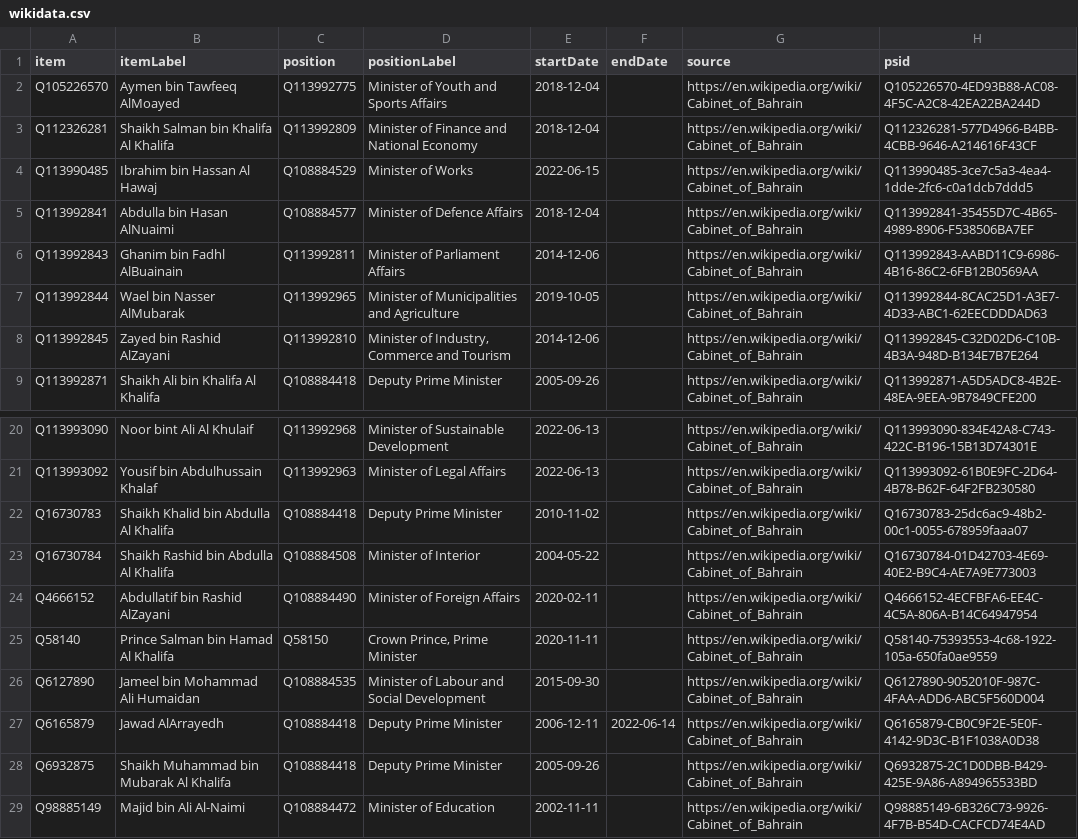
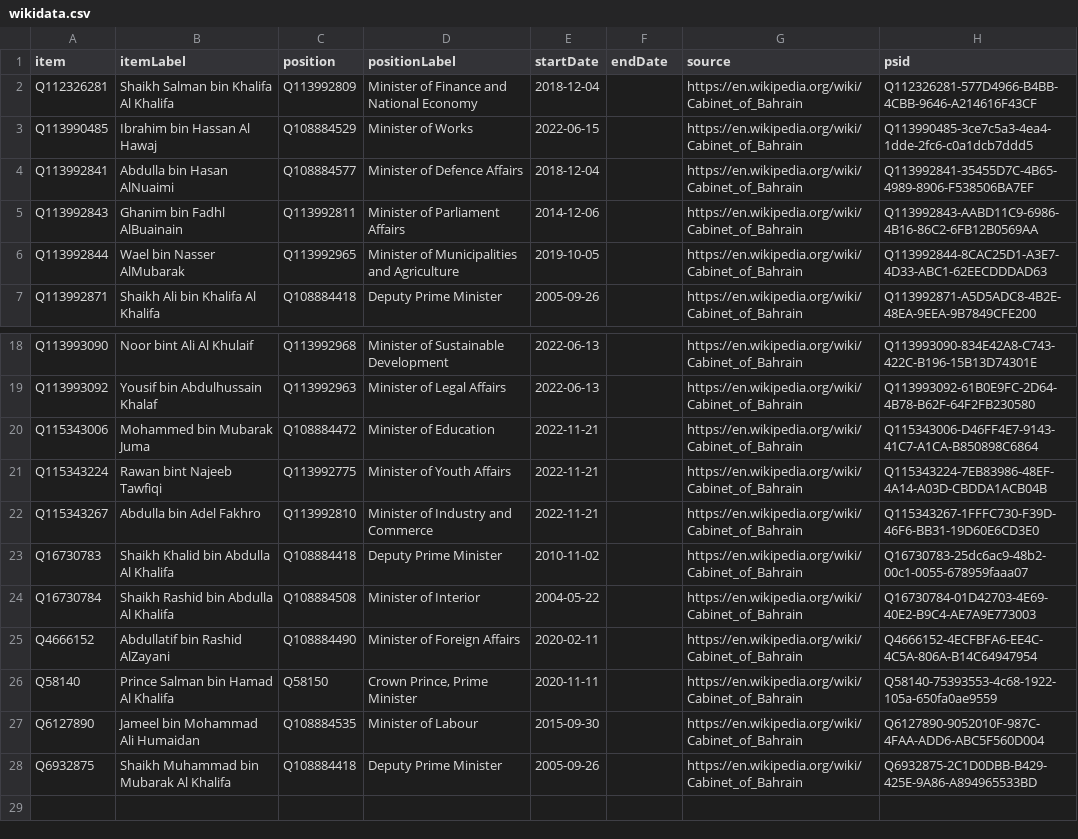
Before and after one commit to every-politician-scrapers/bahrain, a CSV file: sources/cabinet/2022-06-enwiki/wikidata.csv, drawn as a sheet; only a part is shown, gaps mark what is left out.

```diff
--- a/sources/cabinet/2022-06-enwiki/wikidata.csv
+++ b/sources/cabinet/2022-06-enwiki/wikidata.csv
@@ -1,3 +1,2 @@
 item,itemLabel,position,positionLabel,startDate,endDate,source,psid
-Q105226570,Aymen bin Tawfeeq AlMoayed,Q113992775,Minister of Youth and Sports Affairs,2018-12-04,,https://en.wikipedia.org/wiki/Cabinet_of_Bahrain,Q105226570-4ED93B88-AC08-4F5C-A2C8-42EA22BA244D
 Q112326281,Shaikh Salman bin Khalifa Al Khalifa,Q113992809,Minister of Finance and National Economy,2018-12-04,,https://en.wikipedia.org/wiki/Cabinet_of_Bahrain,Q112326281-577D4966-B4BB-4CBB-9646-A214616F43CF
@@ -7,3 +6,2 @@ Q113992843,Ghanim bin Fadhl AlBuainain,Q113992811,Minister of Parliament Affairs
 Q113992844,Wael bin Nasser AlMubarak,Q113992965,Minister of Municipalities and Agriculture,2019-10-05,,https://en.wikipedia.org/wiki/Cabinet_of_Bahrain,Q113992844-8CAC25D1-A3E7-4D33-ABC1-62EECDDDAD63
-Q113992845,Zayed bin Rashid AlZayani,Q113992810,"Minister of Industry, Commerce and Tourism",2014-12-06,,https://en.wikipedia.org/wiki/Cabinet_of_Bahrain,Q113992845-C32D02D6-C10B-4B3A-948D-B134E7B7E264
 Q113992871,Shaikh Ali bin Khalifa Al Khalifa,Q108884418,Deputy Prime Minister,2005-09-26,,https://en.wikipedia.org/wiki/Cabinet_of_Bahrain,Q113992871-A5D5ADC8-4B2E-48EA-9EEA-9B7849CFE200
@@ -21,2 +19,5 @@ Q113993090,Noor bint Ali Al Khulaif,Q113992968,Minister of Sustainable Developme
 Q113993092,Yousif bin Abdulhussain Khalaf,Q113992963,Minister of Legal Affairs,2022-06-13,,https://en.wikipedia.org/wiki/Cabinet_of_Bahrain,Q113993092-61B0E9FC-2D64-4B78-B62F-64F2FB230580
+Q115343006,Mohammed bin Mubarak Juma,Q108884472,Minister of Education,2022-11-21,,https://en.wikipedia.org/wiki/Cabinet_of_Bahrain,Q115343006-D46FF4E7-9143-41C7-A1CA-B850898C6864
+Q115343224,Rawan bint Najeeb Tawfiqi,Q113992775,Minister of Youth Affairs,2022-11-21,,https://en.wikipedia.org/wiki/Cabinet_of_Bahrain,Q115343224-7EB83986-48EF-4A14-A03D-CBDDA1ACB04B
+Q115343267,Abdulla bin Adel Fakhro,Q113992810,Minister of Industry and Commerce,2022-11-21,,https://en.wikipedia.org/wiki/Cabinet_of_Bahrain,Q115343267-1FFFC730-F39D-46F6-BB31-19D60E6CD3E0
 Q16730783,Shaikh Khalid bin Abdulla Al Khalifa,Q108884418,Deputy Prime Minister,2010-11-02,,https://en.wikipedia.org/wiki/Cabinet_of_Bahrain,Q16730783-25dc6ac9-48b2-00c1-0055-678959faaa07
@@ -25,5 +26,3 @@ Q4666152,Abdullatif bin Rashid AlZayani,Q108884490,Minister of Foreign Affairs,2
 Q58140,Prince Salman bin Hamad Al Khalifa,Q58150,"Crown Prince, Prime Minister",2020-11-11,,https://en.wikipedia.org/wiki/Cabinet_of_Bahrain,Q58140-75393553-4c68-1922-105a-650fa0ae9559
-Q6127890,Jameel bin Mohammad Ali Humaidan,Q108884535,Minister of Labour and Social Development,2015-09-30,,https://en.wikipedia.org/wiki/Cabinet_of_Bahrain,Q6127890-9052010F-987C-4FAA-ADD6-ABC5F560D004
-Q6165879,Jawad AlArrayedh,Q108884418,Deputy Prime Minister,2006-12-11,2022-06-14,https://en.wikipedia.org/wiki/Cabinet_of_Bahrain,Q6165879-CB0C9F2E-5E0F-4142-9D3C-B1F1038A0D38
+Q6127890,Jameel bin Mohammad Ali Humaidan,Q108884535,Minister of Labour,2015-09-30,,https://en.wikipedia.org/wiki/Cabinet_of_Bahrain,Q6127890-9052010F-987C-4FAA-ADD6-ABC5F560D004
 Q6932875,Shaikh Muhammad bin Mubarak Al Khalifa,Q108884418,Deputy Prime Minister,2005-09-26,,https://en.wikipedia.org/wiki/Cabinet_of_Bahrain,Q6932875-2C1D0DBB-B429-425E-9A86-A894965533BD
-Q98885149,Majid bin Ali Al-Naimi,Q108884472,Minister of Education,2002-11-11,,https://en.wikipedia.org/wiki/Cabinet_of_Bahrain,Q98885149-6B326C73-9926-4F7B-B54D-CACFCD74E4AD
```
Also changed, not shown: sources/cabinet/2022-06-enwiki/diff.csv, sources/cabinet/2022-06-enwiki/scraped.csv, 3 other files.
